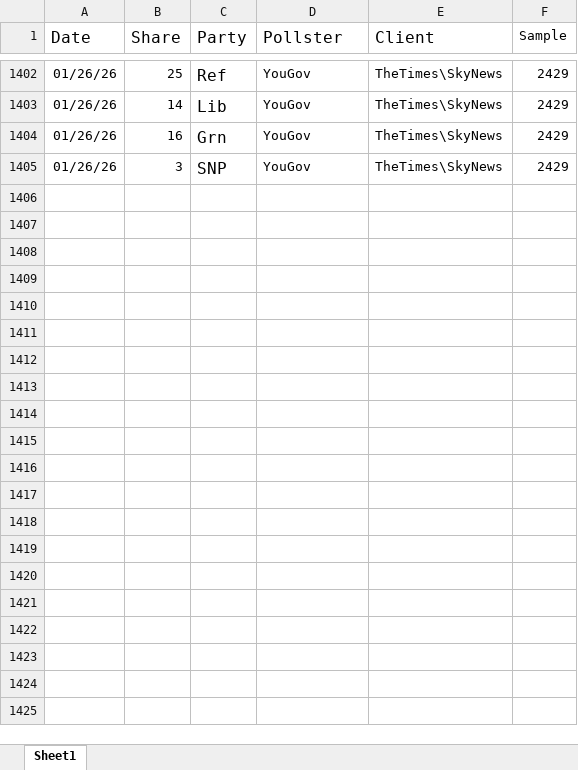
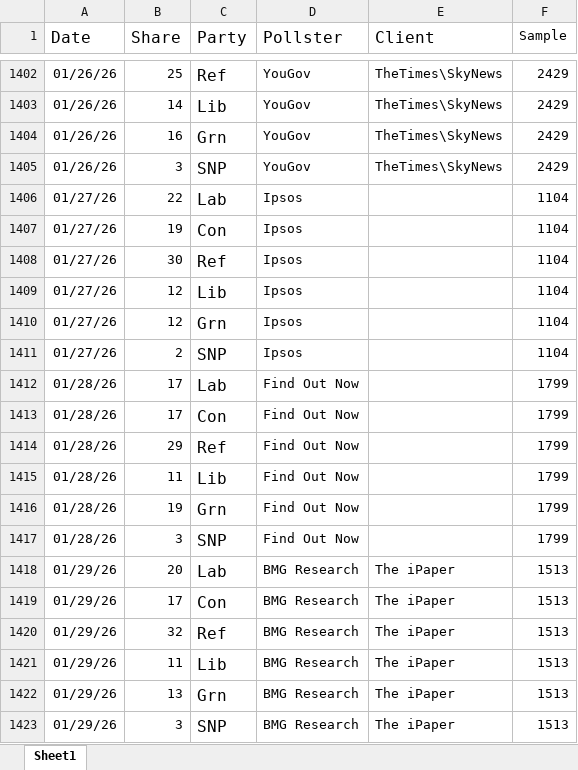
Before and after one commit to jamesstats/databoard, an Excel workbook: data/UKPolling.xlsx, sheet Sheet1, drawn as a sheet; only a part is shown, gaps mark what is left out; values as stored, in another font and other column widths than the file's, no borders; the diff names each change by its address in the sheet, - before the commit and + after, or states it on an @@ line.

```diff
--- a/data/UKPolling.xlsx (sheet Sheet1)
+++ b/data/UKPolling.xlsx (sheet Sheet1)
+row 1406: 01/27/26 | 22 | Lab | Ipsos |  | 1104
+row 1407: 01/27/26 | 19 | Con | Ipsos |  | 1104
+row 1408: 01/27/26 | 30 | Ref | Ipsos |  | 1104
+row 1409: 01/27/26 | 12 | Lib | Ipsos |  | 1104
+row 1410: 01/27/26 | 12 | Grn | Ipsos |  | 1104
+row 1411: 01/27/26 | 2 | SNP | Ipsos |  | 1104
+row 1412: 01/28/26 | 17 | Lab | Find Out Now |  | 1799
+row 1413: 01/28/26 | 17 | Con | Find Out Now |  | 1799
+row 1414: 01/28/26 | 29 | Ref | Find Out Now |  | 1799
+row 1415: 01/28/26 | 11 | Lib | Find Out Now |  | 1799
+row 1416: 01/28/26 | 19 | Grn | Find Out Now |  | 1799
+row 1417: 01/28/26 | 3 | SNP | Find Out Now |  | 1799
+row 1418: 01/29/26 | 20 | Lab | BMG Research | The iPaper | 1513
+row 1419: 01/29/26 | 17 | Con | BMG Research | The iPaper | 1513
+row 1420: 01/29/26 | 32 | Ref | BMG Research | The iPaper | 1513
+row 1421: 01/29/26 | 11 | Lib | BMG Research | The iPaper | 1513
+row 1422: 01/29/26 | 13 | Grn | BMG Research | The iPaper | 1513
+row 1423: 01/29/26 | 3 | SNP | BMG Research | The iPaper | 1513
```
Also changed, not shown: 7 other files.
